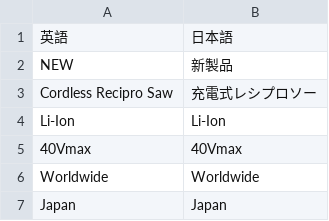
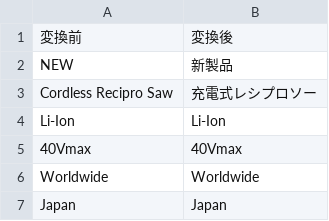
Before and after one commit to Takumihiramatsu/dic-csv, a CSV file: dic_jp.csv, drawn as a sheet; only a part is shown; removed rows and columns are numbered as before the commit, all else as after; the diff names each change by its address in the sheet, - before the commit and + after, or states it on an @@ line.

Commit message:
Update dic_jp.csv

```diff
--- a/dic_jp.csv
+++ b/dic_jp.csv
-row 1: 英語 | 日本語
+row 1: 変換前 | 変換後
```
